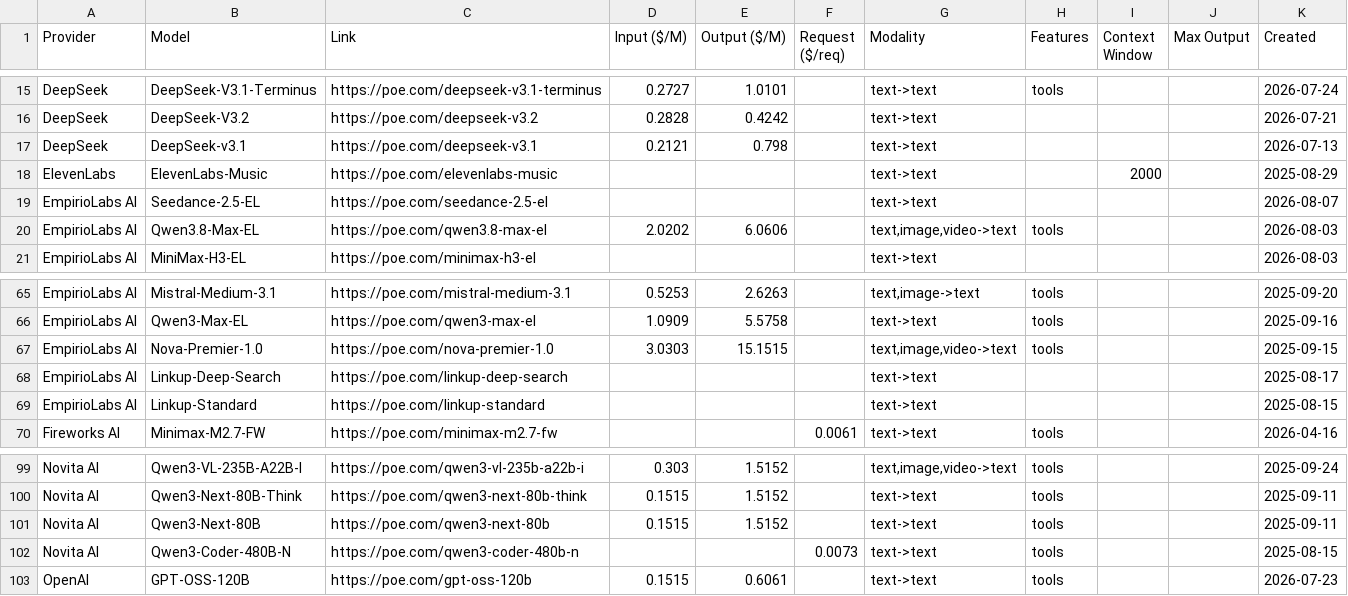
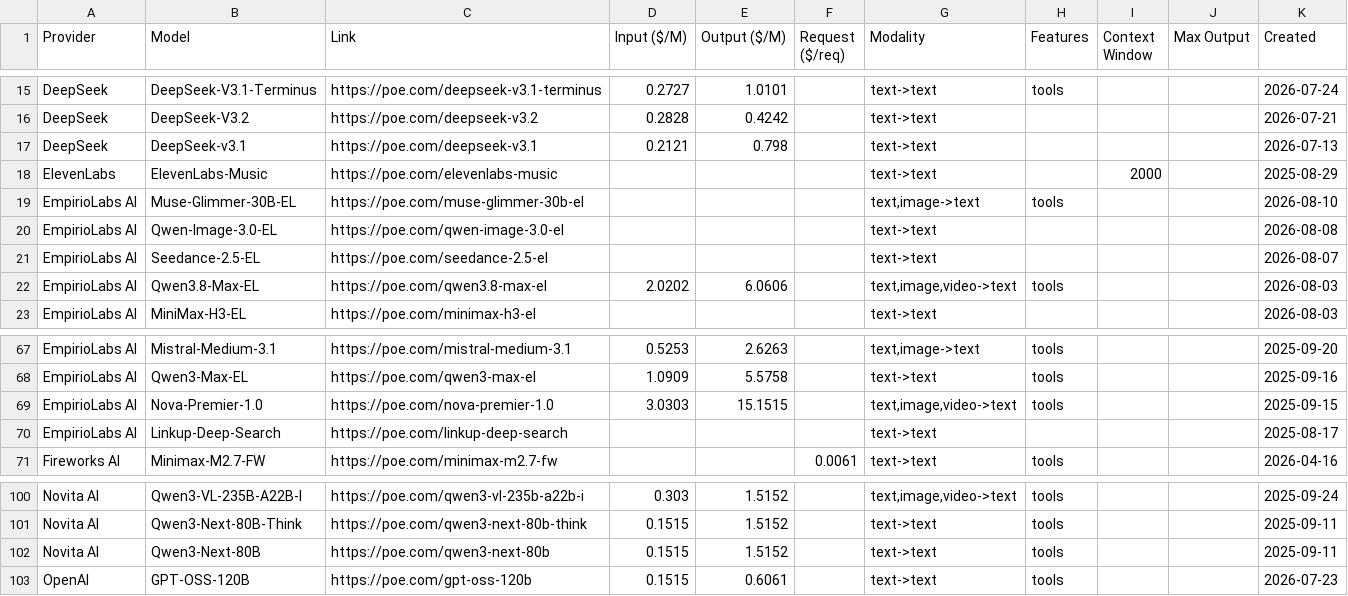
Before and after one commit to hezhizhen/tables-in-markdown, a CSV file: data/poe.csv, drawn as a sheet; only a part is shown, gaps mark what is left out; removed rows and columns are numbered as before the commit, all else as after; the diff names each change by its address in the sheet, - before the commit and + after, or states it on an @@ line.

```diff
--- a/data/poe.csv
+++ b/data/poe.csv
+row 19: EmpirioLabs AI | Muse-Glimmer-30B-EL | https://poe.com/muse-glimmer-30b-el |  |  |  | text,image->text | tools |  |  | 2026-08-10
+row 20: EmpirioLabs AI | Qwen-Image-3.0-EL | https://poe.com/qwen-image-3.0-el |  |  |  | text->text |  |  |  | 2026-08-08
-row 69: EmpirioLabs AI | Linkup-Standard | https://poe.com/linkup-standard |  |  |  | text->text |  |  |  | 2025-08-15
-row 102: Novita AI | Qwen3-Coder-480B-N | https://poe.com/qwen3-coder-480b-n |  |  | 0.0073 | text->text | tools |  |  | 2025-08-15
```
